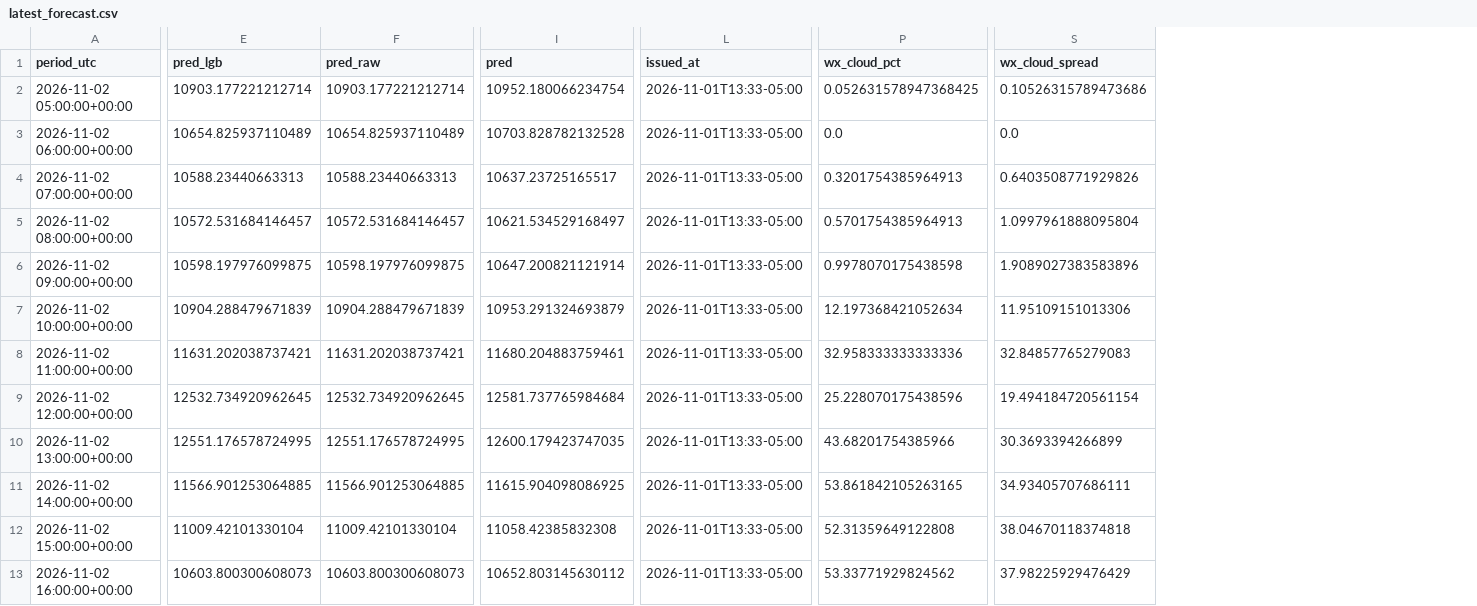
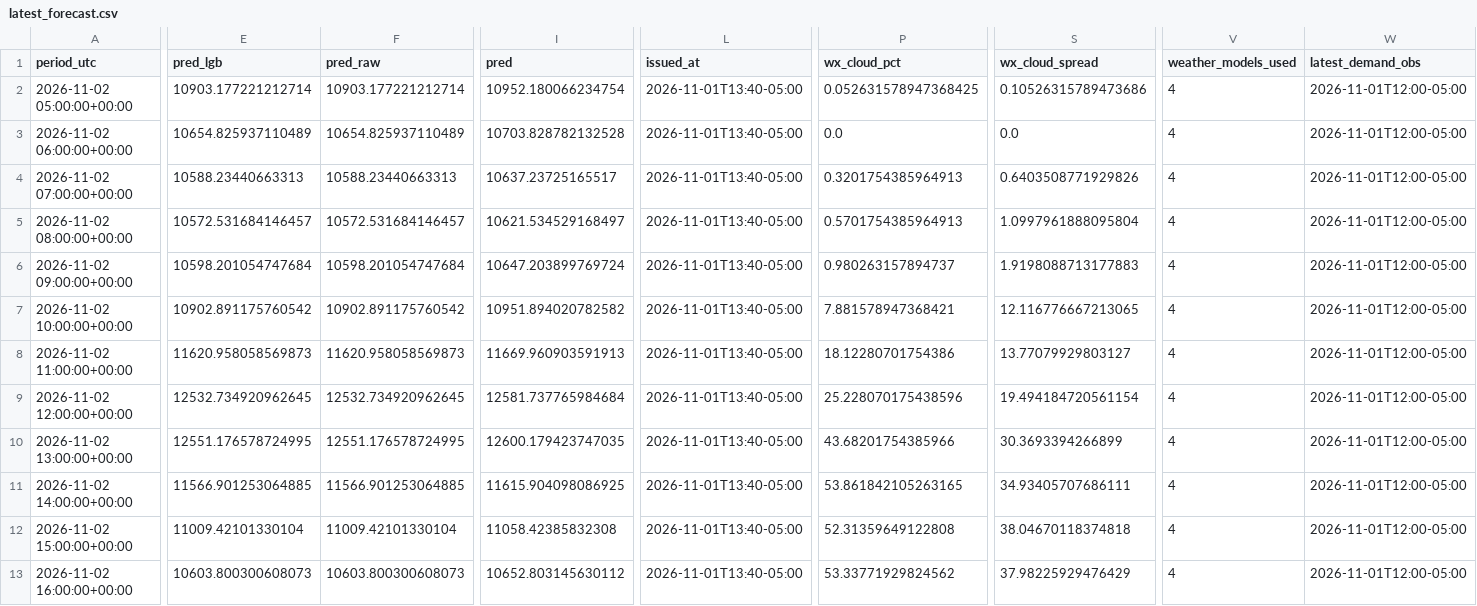
Before and after one commit to cathykam2006/Massachusetts-Peak-Electricity-Demand-Forecasting, a CSV file: data/dayahead/latest_forecast.csv, drawn as a sheet; only a part is shown, gaps mark what is left out; the diff covers the shown part only; the diff names each change by its address in the sheet, - before the commit and + after, or states it on an @@ line.

```diff
--- a/data/dayahead/latest_forecast.csv
+++ b/data/dayahead/latest_forecast.csv
+column V (weather_models_used), rows 2-13: all 4
+column W (latest_demand_obs), rows 2-13: all 2026-11-01T12:00-05:00
-L2:L13 (issued_at): 2026-11-01T13:33-05:00
+L2:L13 (issued_at): 2026-11-01T13:40-05:00
-E6 (pred_lgb): 10598.197976099875
+E6 (pred_lgb): 10598.201054747684
-F6 (pred_raw): 10598.197976099875
+F6 (pred_raw): 10598.201054747684
-I6 (pred): 10647.200821121914
+I6 (pred): 10647.203899769724
-P6 (wx_cloud_pct): 0.9978070175438598
+P6 (wx_cloud_pct): 0.980263157894737
-S6 (wx_cloud_spread): 1.9089027383583896
+S6 (wx_cloud_spread): 1.9198088713177883
-E7 (pred_lgb): 10904.288479671839
+E7 (pred_lgb): 10902.891175760542
-F7 (pred_raw): 10904.288479671839
+F7 (pred_raw): 10902.891175760542
-I7 (pred): 10953.291324693879
+I7 (pred): 10951.894020782582
-P7 (wx_cloud_pct): 12.197368421052634
+P7 (wx_cloud_pct): 7.881578947368421
-S7 (wx_cloud_spread): 11.95109151013306
+S7 (wx_cloud_spread): 12.116776667213065
-E8 (pred_lgb): 11631.202038737421
+E8 (pred_lgb): 11620.958058569873
-F8 (pred_raw): 11631.202038737421
+F8 (pred_raw): 11620.958058569873
-I8 (pred): 11680.204883759461
+I8 (pred): 11669.960903591913
-P8 (wx_cloud_pct): 32.958333333333336
+P8 (wx_cloud_pct): 18.12280701754386
-S8 (wx_cloud_spread): 32.84857765279083
+S8 (wx_cloud_spread): 13.77079929803127
```
Also changed, not shown: 18 edited cells elsewhere in this file, data/dayahead/forecast_log.csv.
